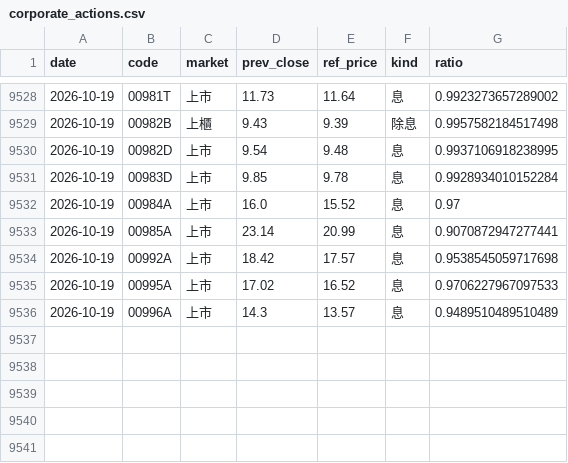
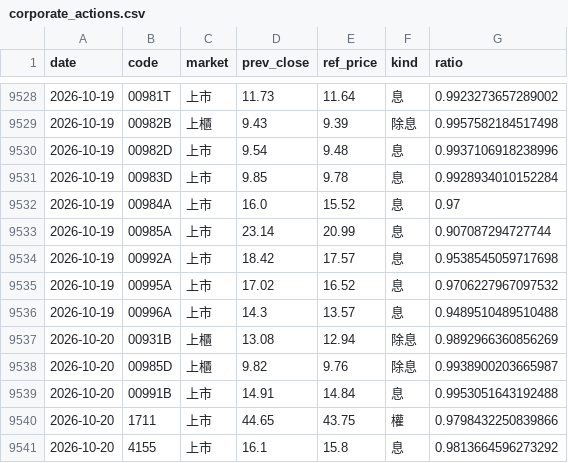
Before and after one commit to wesley314789/tw-momentum, a CSV file: data/corporate_actions.csv, drawn as a sheet; only a part is shown, gaps mark what is left out; the diff covers the shown part only.

```diff
--- a/data/corporate_actions.csv
+++ b/data/corporate_actions.csv
@@ -9529,8 +9529,13 @@ date,code,market,prev_close,ref_price,kind,ratio
 2026-10-19,00982B,上櫃,9.43,9.39,除息,0.9957582184517498
-2026-10-19,00982D,上市,9.54,9.48,息,0.9937106918238995
+2026-10-19,00982D,上市,9.54,9.48,息,0.9937106918238996
 2026-10-19,00983D,上市,9.85,9.78,息,0.9928934010152284
 2026-10-19,00984A,上市,16.0,15.52,息,0.97
-2026-10-19,00985A,上市,23.14,20.99,息,0.9070872947277441
+2026-10-19,00985A,上市,23.14,20.99,息,0.907087294727744
 2026-10-19,00992A,上市,18.42,17.57,息,0.9538545059717698
-2026-10-19,00995A,上市,17.02,16.52,息,0.9706227967097533
-2026-10-19,00996A,上市,14.3,13.57,息,0.9489510489510489
+2026-10-19,00995A,上市,17.02,16.52,息,0.9706227967097532
+2026-10-19,00996A,上市,14.3,13.57,息,0.9489510489510488
+2026-10-20,00931B,上櫃,13.08,12.94,除息,0.9892966360856269
+2026-10-20,00985D,上櫃,9.82,9.76,除息,0.9938900203665987
+2026-10-20,00991B,上市,14.91,14.84,息,0.9953051643192488
+2026-10-20,1711,上市,44.65,43.75,權,0.9798432250839866
+2026-10-20,4155,上市,16.1,15.8,息,0.9813664596273292
```
Also changed, not shown: 27 edited cells elsewhere in this file, data/breadth.csv, data/gex_history.csv, 13 other files.
